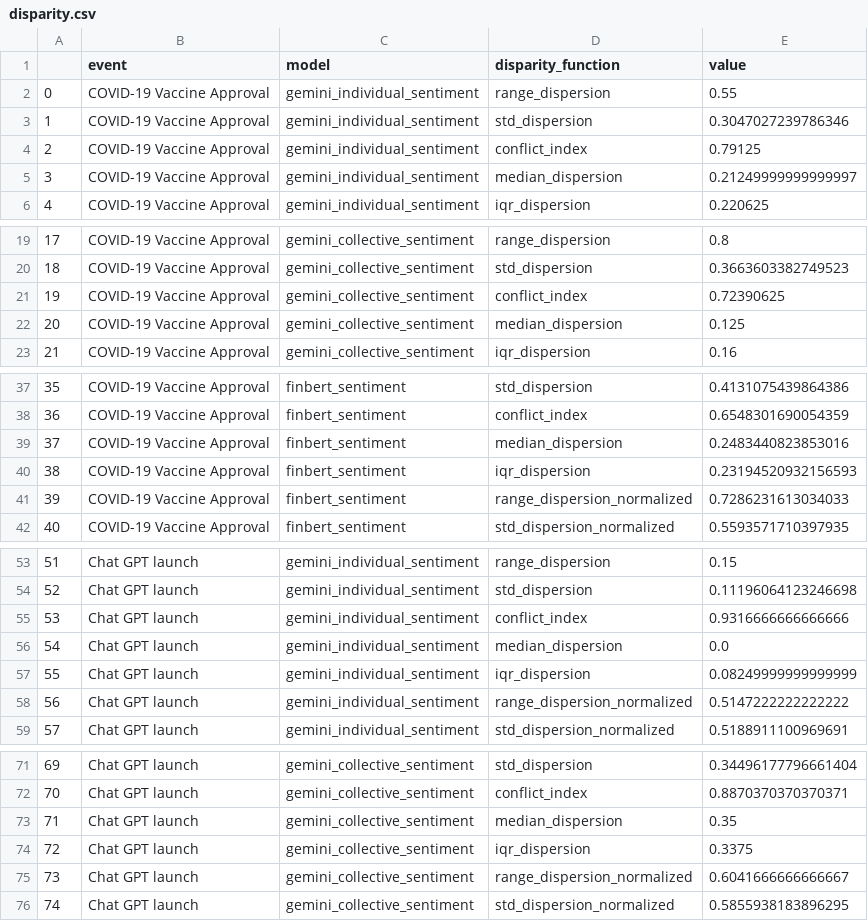
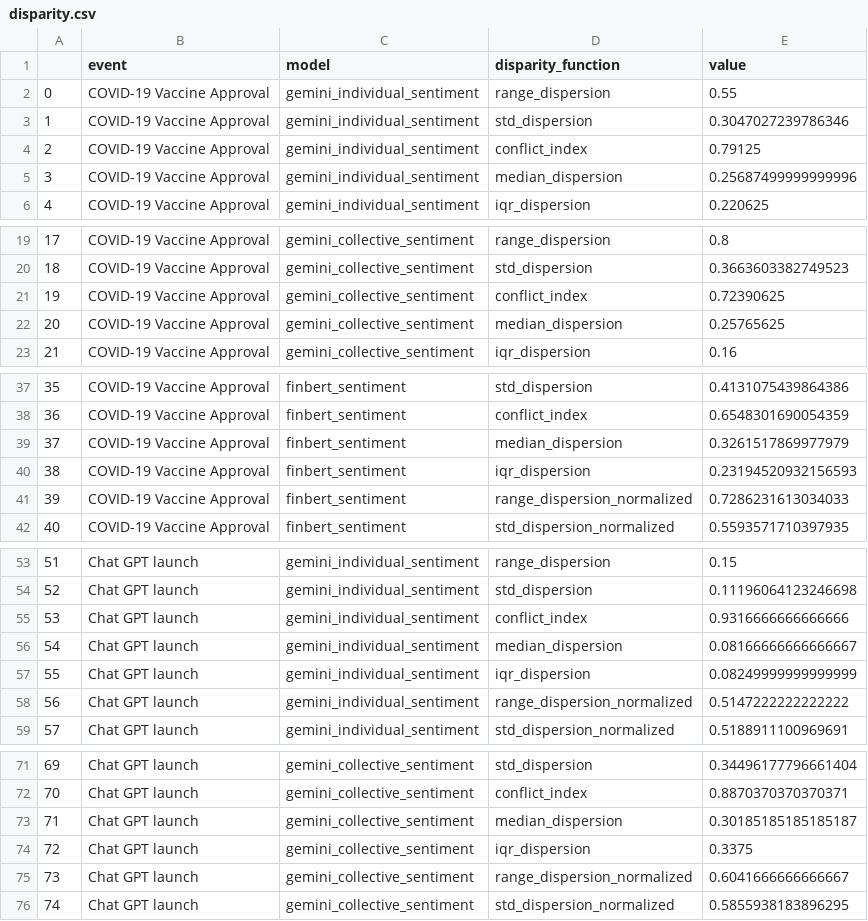
Before and after one commit to AminFiroozi/Belief-Dispersion, a CSV file: disparity.csv, drawn as a sheet; only a part is shown, gaps mark what is left out; the diff covers the shown part only.

Commit message:
fix: remove disparity evaluation methods

```diff
--- a/disparity.csv
+++ b/disparity.csv
@@ -4,3 +4,3 @@
 2,COVID-19 Vaccine Approval,gemini_individual_sentiment,conflict_index,0.79125
-3,COVID-19 Vaccine Approval,gemini_individual_sentiment,median_dispersion,0.21249999999999997
+3,COVID-19 Vaccine Approval,gemini_individual_sentiment,median_dispersion,0.25687499999999996
 4,COVID-19 Vaccine Approval,gemini_individual_sentiment,iqr_dispersion,0.220625
@@ -21,3 +21,3 @@
 19,COVID-19 Vaccine Approval,gemini_collective_sentiment,conflict_index,0.72390625
-20,COVID-19 Vaccine Approval,gemini_collective_sentiment,median_dispersion,0.125
+20,COVID-19 Vaccine Approval,gemini_collective_sentiment,median_dispersion,0.25765625
 21,COVID-19 Vaccine Approval,gemini_collective_sentiment,iqr_dispersion,0.16
@@ -38,3 +38,3 @@
 36,COVID-19 Vaccine Approval,finbert_sentiment,conflict_index,0.6548301690054359
-37,COVID-19 Vaccine Approval,finbert_sentiment,median_dispersion,0.2483440823853016
+37,COVID-19 Vaccine Approval,finbert_sentiment,median_dispersion,0.3261517869977979
 38,COVID-19 Vaccine Approval,finbert_sentiment,iqr_dispersion,0.23194520932156593
@@ -55,3 +55,3 @@
 53,Chat GPT launch,gemini_individual_sentiment,conflict_index,0.9316666666666666
-54,Chat GPT launch,gemini_individual_sentiment,median_dispersion,0.0
+54,Chat GPT launch,gemini_individual_sentiment,median_dispersion,0.08166666666666667
 55,Chat GPT launch,gemini_individual_sentiment,iqr_dispersion,0.08249999999999999
@@ -72,3 +72,3 @@
 70,Chat GPT launch,gemini_collective_sentiment,conflict_index,0.8870370370370371
-71,Chat GPT launch,gemini_collective_sentiment,median_dispersion,0.35
+71,Chat GPT launch,gemini_collective_sentiment,median_dispersion,0.30185185185185187
 72,Chat GPT launch,gemini_collective_sentiment,iqr_dispersion,0.3375
```
Also changed, not shown: 10 edited cells elsewhere in this file, disparity_compare.csv, 3 other files.
